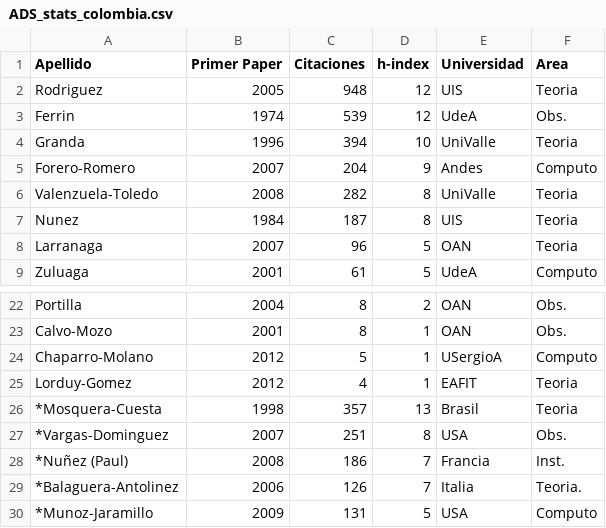
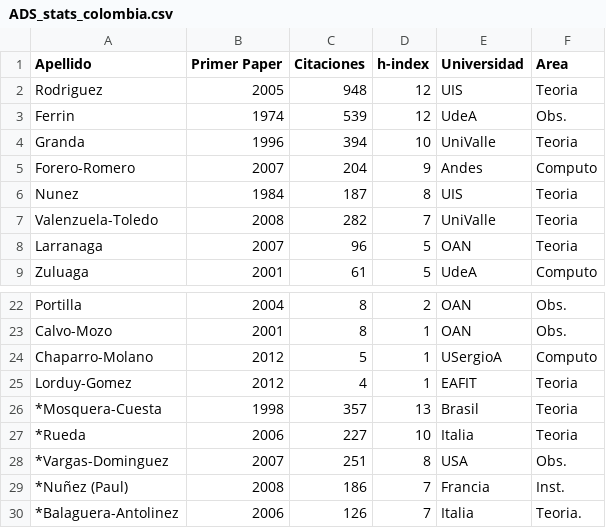
Before and after one commit to ColombianAstronomy/ProductividadAstronomica, a CSV file: ADS_stats_colombia.csv, drawn as a sheet; only a part is shown, gaps mark what is left out; the shorter side is filled out with more unchanged rows; removed rows and columns are numbered as before the commit, all else as after; the diff names each change by its address in the sheet, - before the commit and + after, or states it on an @@ line.

Commit message:
stats colombia

```diff
--- a/ADS_stats_colombia.csv
+++ b/ADS_stats_colombia.csv
-row 6: Valenzuela-Toledo | 2008 | 282 | 8 | UniValle | Teoria
+row 7: Valenzuela-Toledo | 2008 | 282 | 7 | UniValle | Teoria
+row 27: *Rueda | 2006 | 227 | 10 | Italia | Teoria
```
